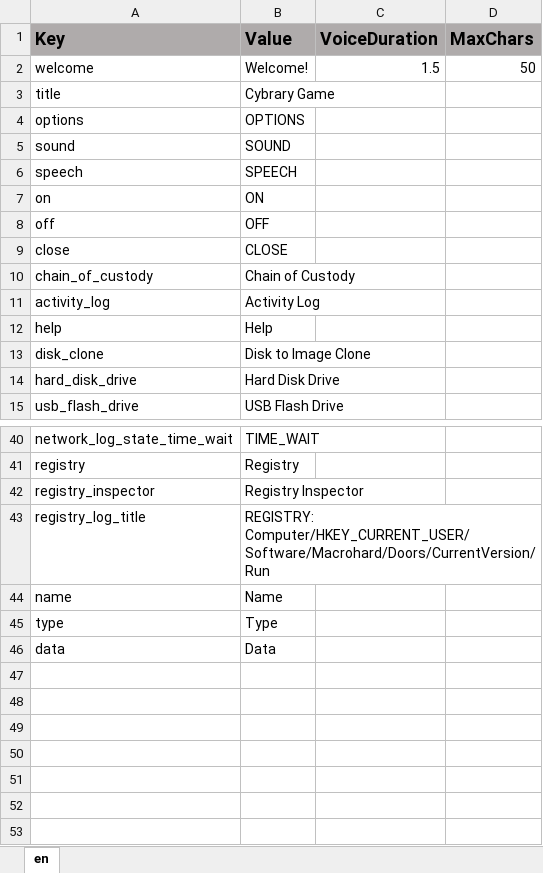
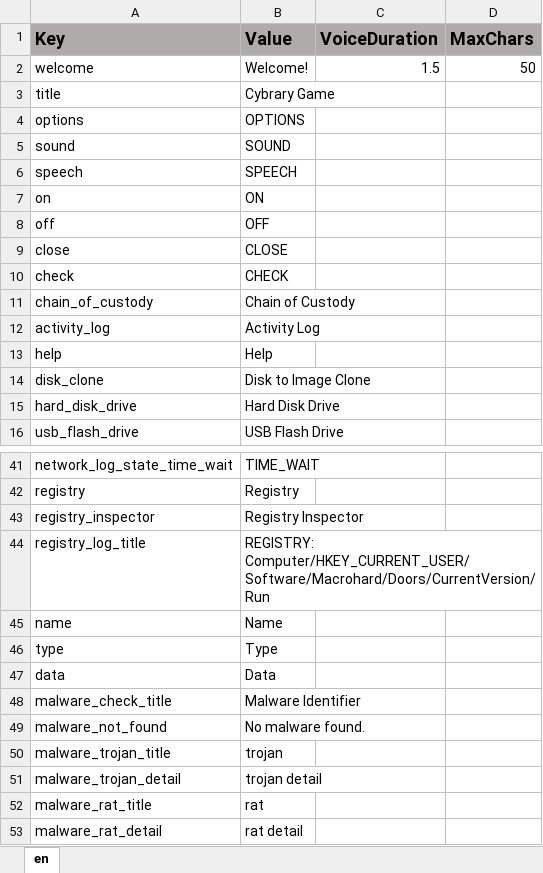
Before and after one commit to ddionisio/LL_CBBY, an Excel workbook: Language/language.xlsx, sheet en, drawn as a sheet; only a part is shown, gaps mark what is left out; values as stored, in another font and other column widths than the file's, no borders; the diff names each change by its address in the sheet, - before the commit and + after, or states it on an @@ line.

Commit message:
initial malware check implement

```diff
--- a/Language/language.xlsx (sheet en)
+++ b/Language/language.xlsx (sheet en)
+row 10: check | CHECK
+row 48: malware_check_title | Malware Identifier
+row 49: malware_not_found | No malware found.
+row 50: malware_trojan_title | trojan
+row 51: malware_trojan_detail | trojan detail
+row 52: malware_rat_title | rat
+row 53: malware_rat_detail | rat detail
```
Also changed, not shown: 11 other files.
